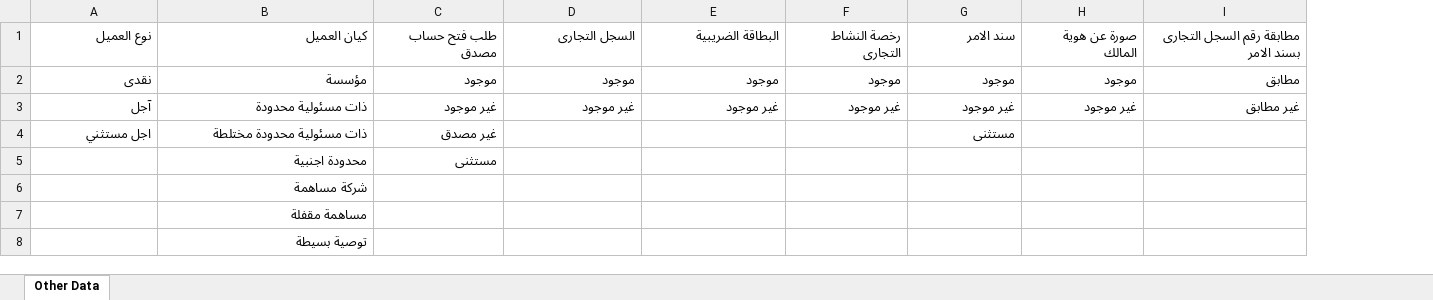
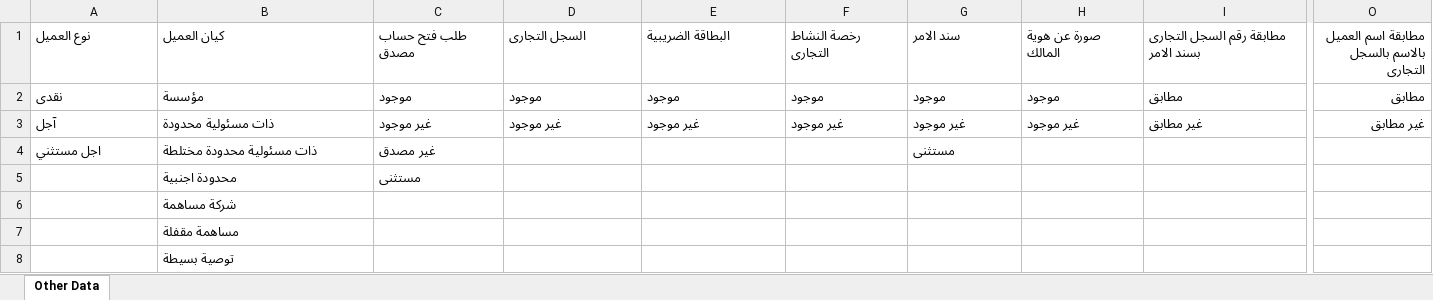
Before and after one commit to AymanCoM2/Project-2-Sap-ubuntu, an Excel workbook: 11-A-11/Working-Excel-Sample/Import-Options/Col-Options-seperated.xlsx, sheet Other Data, drawn as a sheet; only a part is shown, gaps mark what is left out; values as stored, in another font and other column widths than the file's, no borders; the diff covers the shown part only; the diff names each change by its address in the sheet, - before the commit and + after, or states it on an @@ line.

```diff
--- a/11-A-11/Working-Excel-Sample/Import-Options/Col-Options-seperated.xlsx (sheet Other Data)
+++ b/11-A-11/Working-Excel-Sample/Import-Options/Col-Options-seperated.xlsx (sheet Other Data)
+column O, rows 1-3: مطابقة اسم العميل بالاسم بالسجل التجارى | مطابق | غير مطابق
-A1:I3 alignment: right
+A1:I3 alignment: left
-A4:C4 alignment: right
+A4:C4 alignment: left
-G4 alignment: right
+G4 alignment: left
-B5:C5 alignment: right
+B5:C5 alignment: left
-B6:B8 alignment: right
+B6:B8 alignment: left
```
Also changed, not shown: cell formats elsewhere in this sheet, 5 other files.
